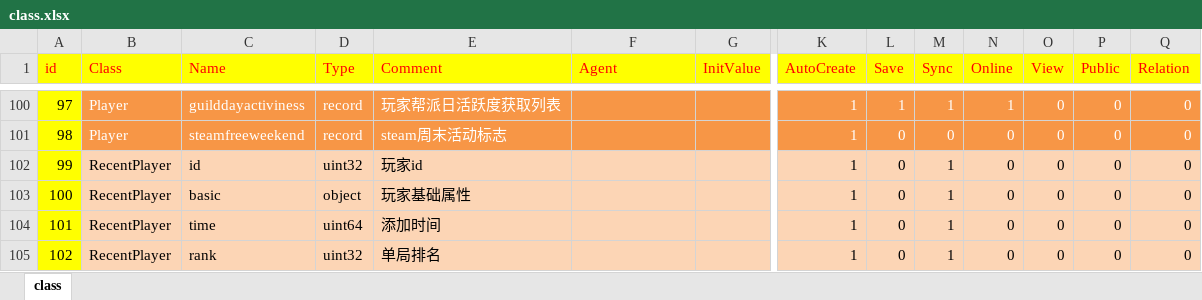
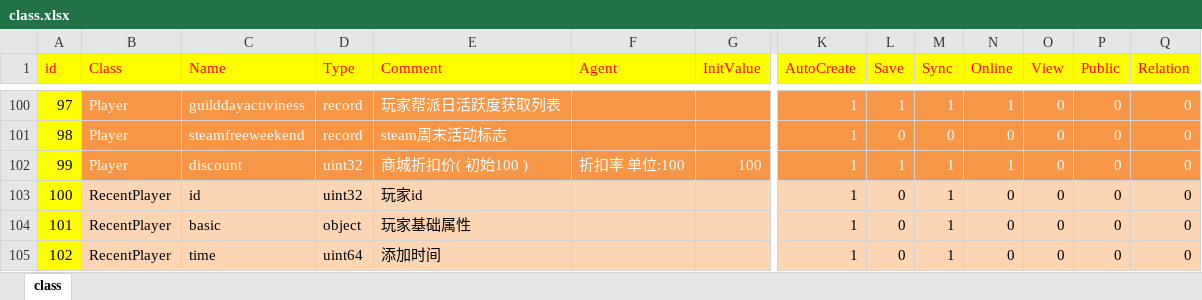
Before and after one commit to lori227/KFrame, an Excel workbook: Resource/excel/class.xlsx, sheet class, drawn as a sheet; only a part is shown, gaps mark what is left out; the shorter side is filled out with more unchanged rows; values as stored, in another font and other column widths than the file's, no borders; addresses are those after the commit; rows hold the shown columns only; the diff names each change by its address in the sheet, - before the commit and + after, or states it on an @@ line.

```diff
--- a/Resource/excel/class.xlsx (sheet class)
+++ b/Resource/excel/class.xlsx (sheet class)
+row 102: 99 | Player | discount | uint32 | 商城折扣价( 初始100 ) | 折扣率 单位:100 | 100 | 1 | 1 | 1 | 1 | 0 | 0 | 0
@@ column A (id) renumbered from row 103 down @@
```
Also changed, not shown: 12 other files.
